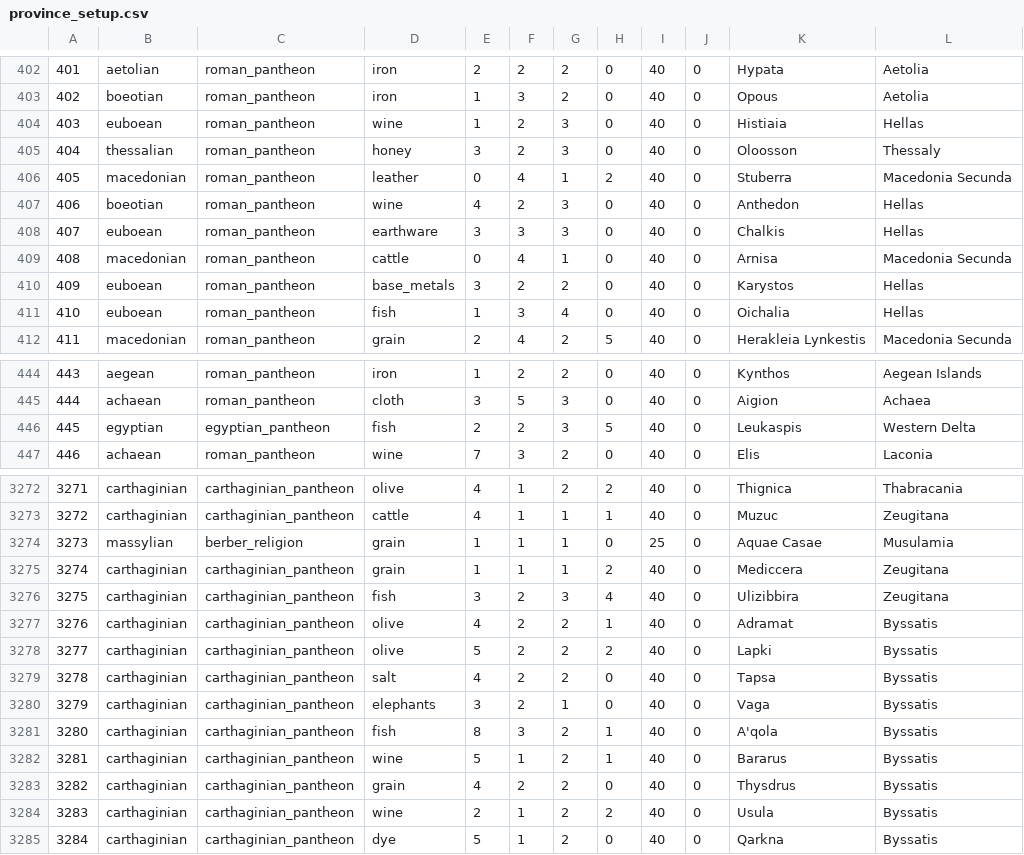
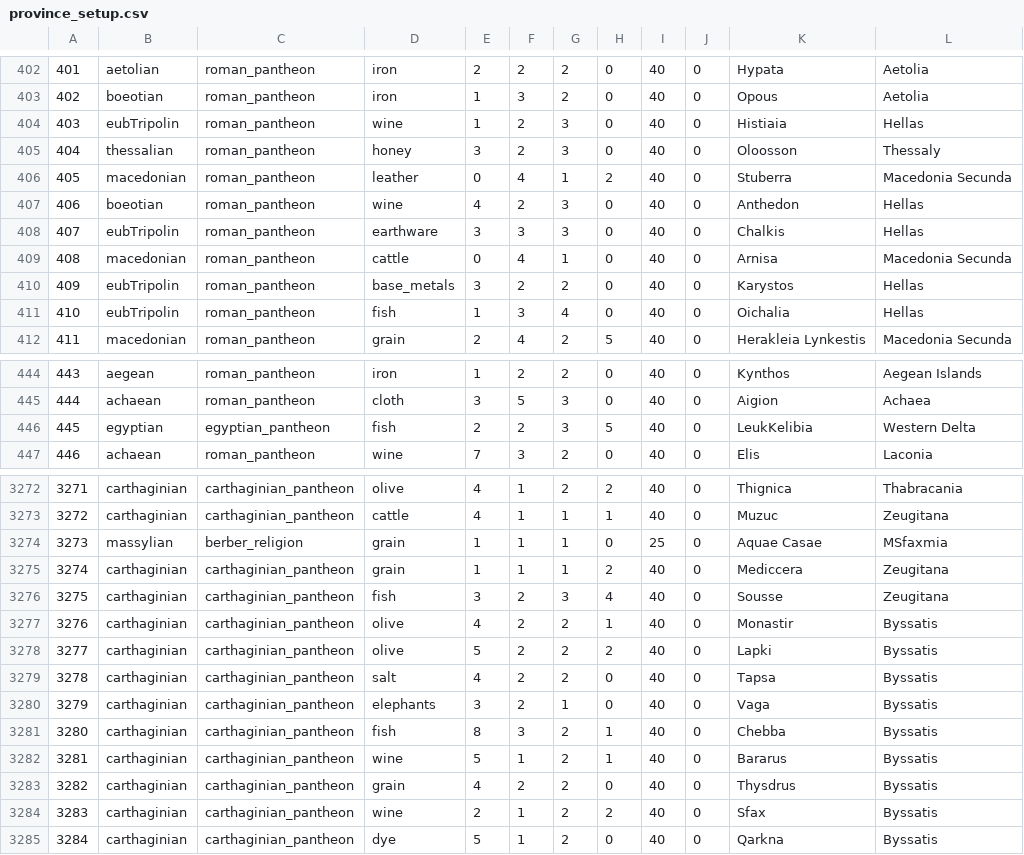
Before and after one commit to keridye/Fallen-Ashes, a CSV file: common/province_setup.csv, drawn as a sheet; only a part is shown, gaps mark what is left out; the diff covers the shown part only.

```diff
--- a/common/province_setup.csv
+++ b/common/province_setup.csv
@@ -403,3 +403,3 @@
 402,boeotian,roman_pantheon,iron,1,3,2,0,40,0,Opous,Aetolia
-403,euboean,roman_pantheon,wine,1,2,3,0,40,0,Histiaia,Hellas
+403,eubTripolin,roman_pantheon,wine,1,2,3,0,40,0,Histiaia,Hellas
 404,thessalian,roman_pantheon,honey,3,2,3,0,40,0,Oloosson,Thessaly
@@ -407,6 +407,6 @@
 406,boeotian,roman_pantheon,wine,4,2,3,0,40,0,Anthedon,Hellas
-407,euboean,roman_pantheon,earthware,3,3,3,0,40,0,Chalkis,Hellas
+407,eubTripolin,roman_pantheon,earthware,3,3,3,0,40,0,Chalkis,Hellas
 408,macedonian,roman_pantheon,cattle,0,4,1,0,40,0,Arnisa,Macedonia Secunda
-409,euboean,roman_pantheon,base_metals,3,2,2,0,40,0,Karystos,Hellas
-410,euboean,roman_pantheon,fish,1,3,4,0,40,0,Oichalia,Hellas
+409,eubTripolin,roman_pantheon,base_metals,3,2,2,0,40,0,Karystos,Hellas
+410,eubTripolin,roman_pantheon,fish,1,3,4,0,40,0,Oichalia,Hellas
 411,macedonian,roman_pantheon,grain,2,4,2,5,40,0,Herakleia Lynkestis,Macedonia Secunda
@@ -445,3 +445,3 @@
 444,achaean,roman_pantheon,cloth,3,5,3,0,40,0,Aigion,Achaea
-445,egyptian,egyptian_pantheon,fish,2,2,3,5,40,0,Leukaspis,Western Delta
+445,egyptian,egyptian_pantheon,fish,2,2,3,5,40,0,LeukKelibia,Western Delta
 446,achaean,roman_pantheon,wine,7,3,2,0,40,0,Elis,Laconia
@@ -3273,6 +3273,6 @@
 3272,carthaginian,carthaginian_pantheon,cattle,4,1,1,1,40,0,Muzuc,Zeugitana
-3273,massylian,berber_religion,grain,1,1,1,0,25,0,Aquae Casae,Musulamia
+3273,massylian,berber_religion,grain,1,1,1,0,25,0,Aquae Casae,MSfaxmia
 3274,carthaginian,carthaginian_pantheon,grain,1,1,1,2,40,0,Mediccera,Zeugitana
-3275,carthaginian,carthaginian_pantheon,fish,3,2,3,4,40,0,Ulizibbira,Zeugitana
-3276,carthaginian,carthaginian_pantheon,olive,4,2,2,1,40,0,Adramat,Byssatis
+3275,carthaginian,carthaginian_pantheon,fish,3,2,3,4,40,0,Sousse,Zeugitana
+3276,carthaginian,carthaginian_pantheon,olive,4,2,2,1,40,0,Monastir,Byssatis
 3277,carthaginian,carthaginian_pantheon,olive,5,2,2,2,40,0,Lapki,Byssatis
@@ -3280,6 +3280,6 @@
 3279,carthaginian,carthaginian_pantheon,elephants,3,2,1,0,40,0,Vaga,Byssatis
-3280,carthaginian,carthaginian_pantheon,fish,8,3,2,1,40,0,A'qola,Byssatis
+3280,carthaginian,carthaginian_pantheon,fish,8,3,2,1,40,0,Chebba,Byssatis
 3281,carthaginian,carthaginian_pantheon,wine,5,1,2,1,40,0,Bararus,Byssatis
 3282,carthaginian,carthaginian_pantheon,grain,4,2,2,0,40,0,Thysdrus,Byssatis
-3283,carthaginian,carthaginian_pantheon,wine,2,1,2,2,40,0,Usula,Byssatis
+3283,carthaginian,carthaginian_pantheon,wine,2,1,2,2,40,0,Sfax,Byssatis
 3284,carthaginian,carthaginian_pantheon,dye,5,1,2,0,40,0,Qarkna,Byssatis
```
Also changed, not shown: 43 edited cells elsewhere in this file, map_data/definition.csv, 4 other files.
